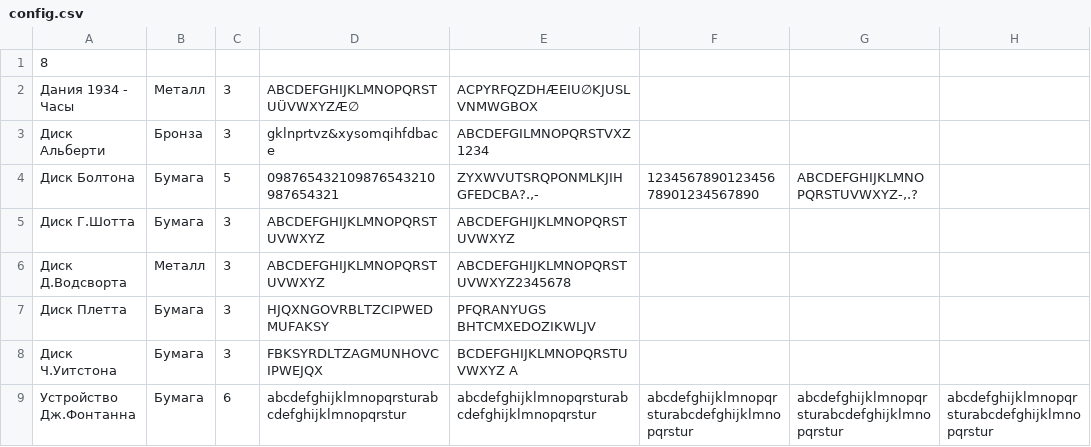
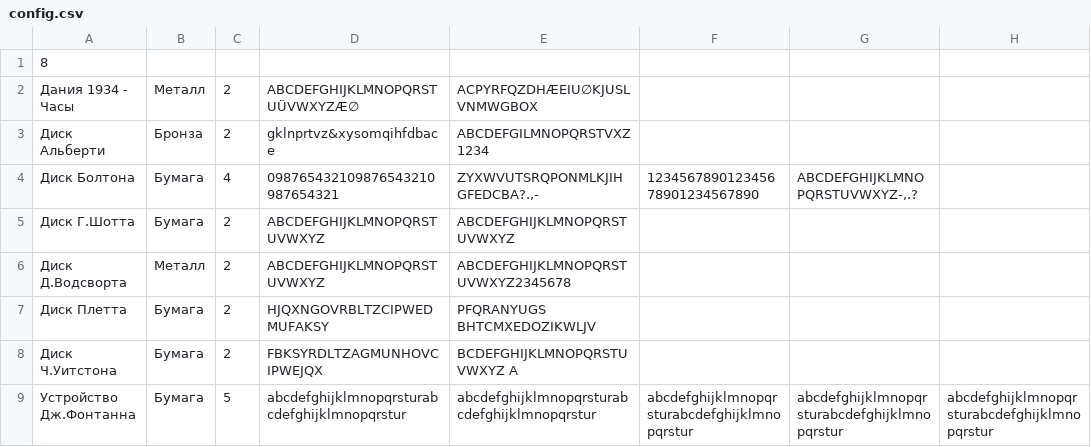
Before and after one commit to dfczyjd/Cipher, a CSV file: Cipher/Cipher/config.csv, drawn as a sheet.

```diff
--- a/Cipher/Cipher/config.csv
+++ b/Cipher/Cipher/config.csv
@@ -1,9 +1,9 @@
 8
-"Дания 1934 - Часы";Металл;3;"ABCDEFGHIJKLMNOPQRSTUÜVWXYZÆ∅";"ACPYRFQZDHÆEIU∅KJUSLVNMWGBOX"
-"Диск Альберти";Бронза;3;"gklnprtvz&xysomqihfdbace";"ABCDEFGILMNOPQRSTVXZ1234"
-"Диск Болтона";Бумага;5;"098765432109876543210987654321";"ZYXWVUTSRQPONMLKJIHGFEDCBA?.,-";"123456789012345678901234567890";"ABCDEFGHIJKLMNOPQRSTUVWXYZ-,.?"
-"Диск Г.Шотта";Бумага;3;"ABCDEFGHIJKLMNOPQRSTUVWXYZ";"ABCDEFGHIJKLMNOPQRSTUVWXYZ"
-"Диск Д.Водсворта";Металл;3;"ABCDEFGHIJKLMNOPQRSTUVWXYZ";"ABCDEFGHIJKLMNOPQRSTUVWXYZ2345678"
-"Диск Плетта";Бумага;3;"HJQXNGOVRBLTZCIPWEDMUFAKSY";"PFQRANYUGS BHTCMXEDOZIKWLJV"
-"Диск Ч.Уитстона";Бумага;3;"FBKSYRDLTZAGMUNHOVCIPWEJQX";"BCDEFGHIJKLMNOPQRSTUVWXYZ A"
-"Устройство Дж.Фонтанна";Бумага;6;"abcdefghijklmnopqrsturabcdefghijklmnopqrstur";"abcdefghijklmnopqrsturabcdefghijklmnopqrstur";"abcdefghijklmnopqrsturabcdefghijklmnopqrstur";"abcdefghijklmnopqrsturabcdefghijklmnopqrstur";"abcdefghijklmnopqrsturabcdefghijklmnopqrstur"
+"Дания 1934 - Часы";Металл;2;"ABCDEFGHIJKLMNOPQRSTUÜVWXYZÆ∅";"ACPYRFQZDHÆEIU∅KJUSLVNMWGBOX"
+"Диск Альберти";Бронза;2;"gklnprtvz&xysomqihfdbace";"ABCDEFGILMNOPQRSTVXZ1234"
+"Диск Болтона";Бумага;4;"098765432109876543210987654321";"ZYXWVUTSRQPONMLKJIHGFEDCBA?.,-";"123456789012345678901234567890";"ABCDEFGHIJKLMNOPQRSTUVWXYZ-,.?"
+"Диск Г.Шотта";Бумага;2;"ABCDEFGHIJKLMNOPQRSTUVWXYZ";"ABCDEFGHIJKLMNOPQRSTUVWXYZ"
+"Диск Д.Водсворта";Металл;2;"ABCDEFGHIJKLMNOPQRSTUVWXYZ";"ABCDEFGHIJKLMNOPQRSTUVWXYZ2345678"
+"Диск Плетта";Бумага;2;"HJQXNGOVRBLTZCIPWEDMUFAKSY";"PFQRANYUGS BHTCMXEDOZIKWLJV"
+"Диск Ч.Уитстона";Бумага;2;"FBKSYRDLTZAGMUNHOVCIPWEJQX";"BCDEFGHIJKLMNOPQRSTUVWXYZ A"
+"Устройство Дж.Фонтанна";Бумага;5;"abcdefghijklmnopqrsturabcdefghijklmnopqrstur";"abcdefghijklmnopqrsturabcdefghijklmnopqrstur";"abcdefghijklmnopqrsturabcdefghijklmnopqrstur";"abcdefghijklmnopqrsturabcdefghijklmnopqrstur";"abcdefghijklmnopqrsturabcdefghijklmnopqrstur"
```
Also changed, not shown: 25 other files.
